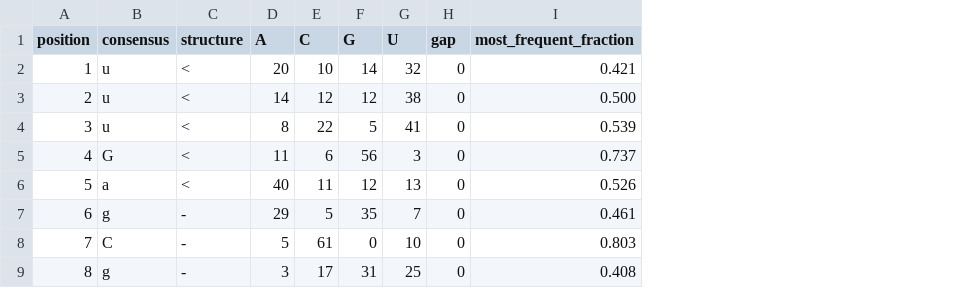
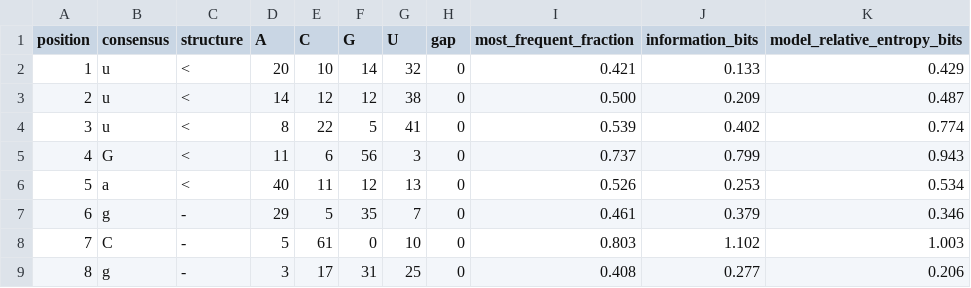
Before and after one commit to oist/LuscombeU_Oikopleura_Selenoproteins, a TSV file: results/tables/stage2_secis_v2_model_positions.tsv, drawn as a sheet; only a part is shown; the diff names each change by its address in the sheet, - before the commit and + after, or states it on an @@ line.

```diff
--- a/results/tables/stage2_secis_v2_model_positions.tsv
+++ b/results/tables/stage2_secis_v2_model_positions.tsv
+column J (information_bits), rows 2-9: 0.133 | 0.209 | 0.402 | 0.799 | 0.253 | 0.379 | 1.102 | 0.277
+column K (model_relative_entropy_bits), rows 2-9: 0.429 | 0.487 | 0.774 | 0.943 | 0.534 | 0.346 | 1.003 | 0.206
```
Also changed, not shown: 9 other files.
